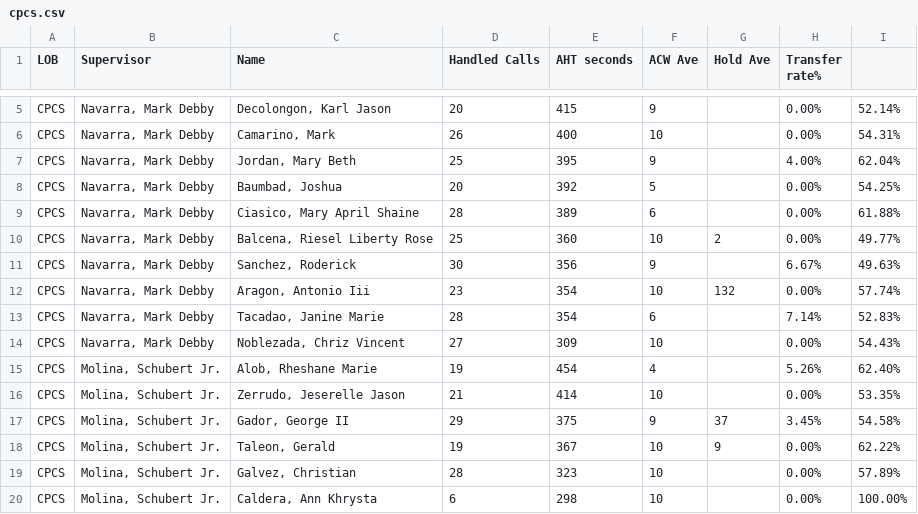
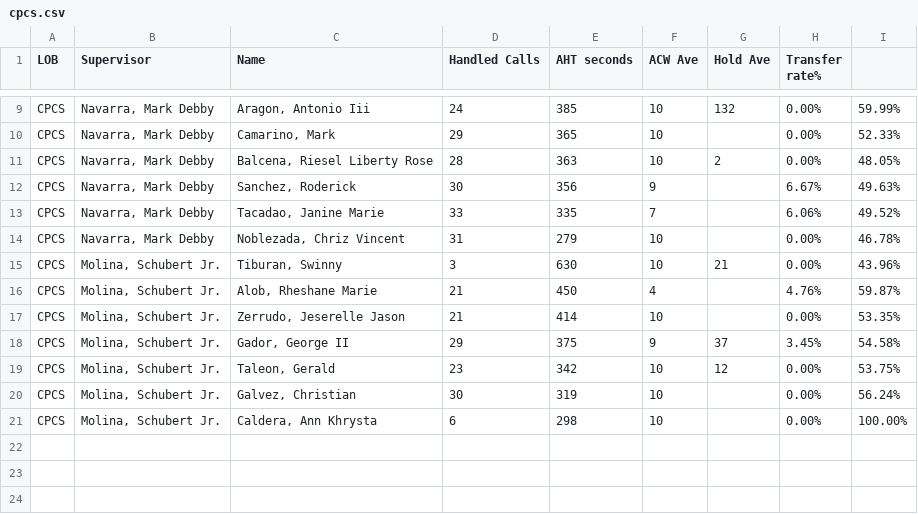
Before and after one commit to mosaicphl/CPCSAHTinterval, a CSV file: cpcs.csv, drawn as a sheet; only a part is shown, gaps mark what is left out; removed rows and columns are numbered as before the commit, all else as after; the diff covers the shown part only; the diff names each change by its address in the sheet, - before the commit and + after, or states it on an @@ line.

```diff
--- a/cpcs.csv
+++ b/cpcs.csv
-row 5: CPCS | Navarra, Mark Debby | Decolongon, Karl Jason | 20 | 415 | 9 |  | 0.00% | 52.14%
+row 9: CPCS | Navarra, Mark Debby | Aragon, Antonio Iii | 24 | 385 | 10 | 132 | 0.00% | 59.99%
-D10 (Handled Calls): 26
+D10 (Handled Calls): 29
-E10 (AHT seconds): 400
+E10 (AHT seconds): 365
-I10: 54.31%
+I10: 52.33%
-row 7: CPCS | Navarra, Mark Debby | Jordan, Mary Beth | 25 | 395 | 9 |  | 4.00% | 62.04%
-row 8: CPCS | Navarra, Mark Debby | Baumbad, Joshua | 20 | 392 | 5 |  | 0.00% | 54.25%
-row 9: CPCS | Navarra, Mark Debby | Ciasico, Mary April Shaine | 28 | 389 | 6 |  | 0.00% | 61.88%
-D11 (Handled Calls): 25
+D11 (Handled Calls): 28
-E11 (AHT seconds): 360
+E11 (AHT seconds): 363
-I11: 49.77%
+I11: 48.05%
-row 12: CPCS | Navarra, Mark Debby | Aragon, Antonio Iii | 23 | 354 | 10 | 132 | 0.00% | 57.74%
-D13 (Handled Calls): 28
+D13 (Handled Calls): 33
-E13 (AHT seconds): 354
+E13 (AHT seconds): 335
-F13 (ACW Ave): 6
+F13 (ACW Ave): 7
-H13 (Transfer rate%): 7.14%
+H13 (Transfer rate%): 6.06%
-I13: 52.83%
+I13: 49.52%
-D14 (Handled Calls): 27
+D14 (Handled Calls): 31
-E14 (AHT seconds): 309
+E14 (AHT seconds): 279
-I14: 54.43%
+I14: 46.78%
+row 15: CPCS | Molina, Schubert Jr. | Tiburan, Swinny | 3 | 630 | 10 | 21 | 0.00% | 43.96%
-D16 (Handled Calls): 19
+D16 (Handled Calls): 21
-E16 (AHT seconds): 454
+E16 (AHT seconds): 450
-H16 (Transfer rate%): 5.26%
+H16 (Transfer rate%): 4.76%
-I16: 62.40%
+I16: 59.87%
-D19 (Handled Calls): 19
+D19 (Handled Calls): 23
-E19 (AHT seconds): 367
+E19 (AHT seconds): 342
-G19 (Hold Ave): 9
+G19 (Hold Ave): 12
-I19: 62.22%
+I19: 53.75%
-D20 (Handled Calls): 28
+D20 (Handled Calls): 30
-E20 (AHT seconds): 323
+E20 (AHT seconds): 319
-I20: 57.89%
+I20: 56.24%
```
Also changed, not shown: 4 added rows and 13 edited cells elsewhere in this file, cpcsAHT.csv.
